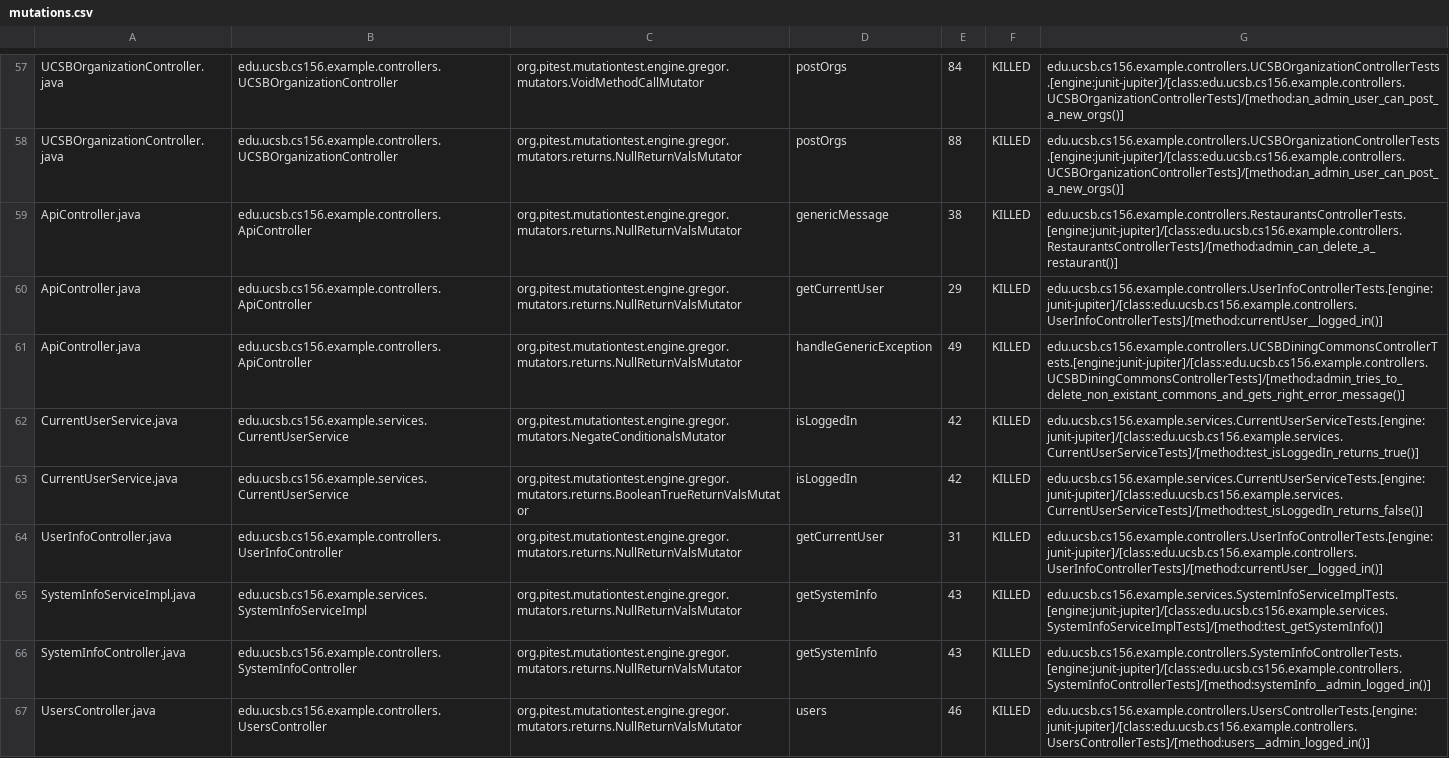
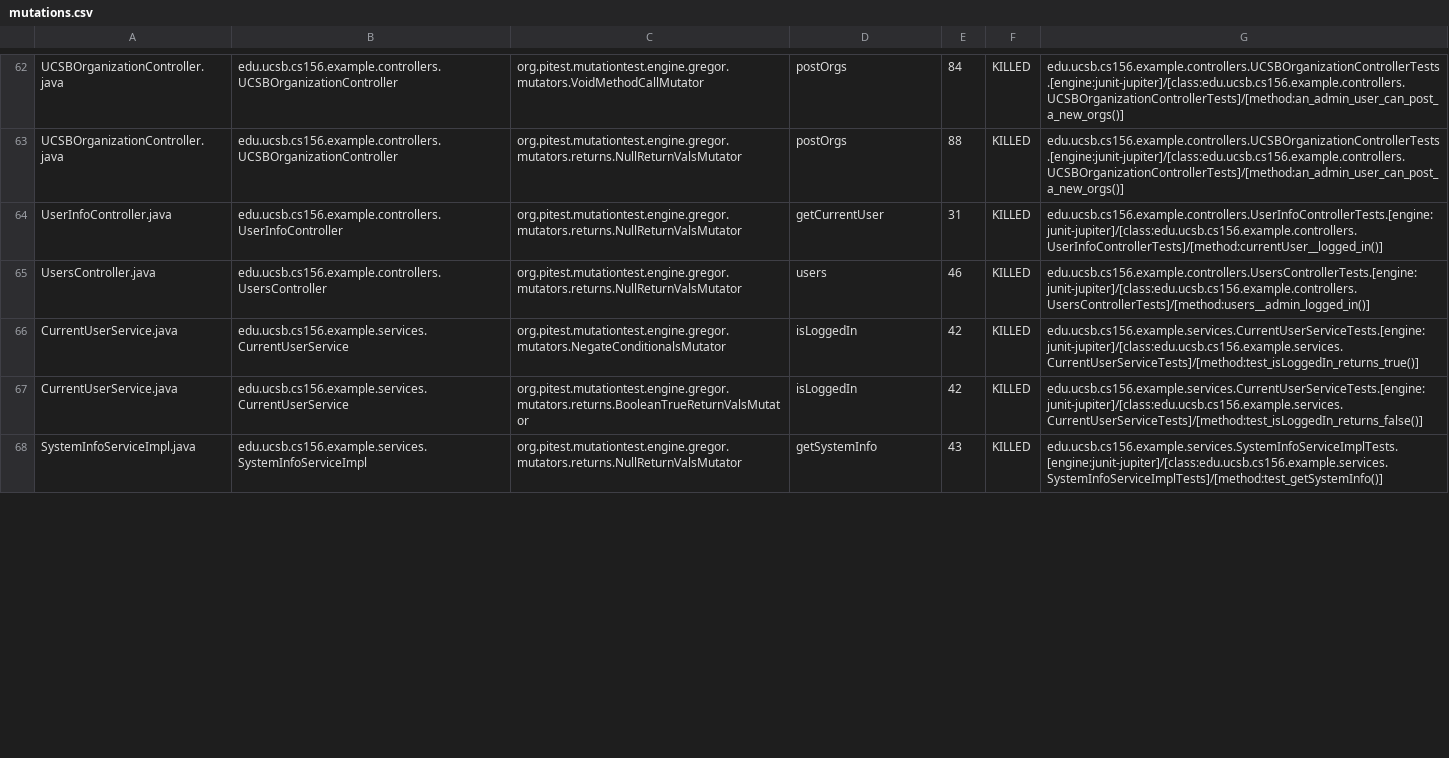
Before and after one commit to ucsb-cs156-f24/team01-f24-06, a CSV file: pitest/mutations.csv, drawn as a sheet; only a part is shown, gaps mark what is left out; the diff covers the shown part only.

Commit message:
Deploying to gh-pages from @ ucsb-cs156-f24/team01-f24-06@cc8187a8adf71cc343efbb9b117d3a60ae010232 🚀

```diff
--- a/pitest/mutations.csv
+++ b/pitest/mutations.csv
@@ -58,10 +63,6 @@ UCSBOrganizationController.java,edu.ucsb.cs156.example.controllers.UCSBOrganizat
 UCSBOrganizationController.java,edu.ucsb.cs156.example.controllers.UCSBOrganizationController,org.pitest.mutationtest.engine.gregor.mutators.returns.NullReturnValsMutator,postOrgs,88,KILLED,edu.ucsb.cs156.example.controllers.UCSBOrganizationControllerTests.[engine:junit-jupiter]/[class:edu.ucsb.cs156.example.controllers.UCSBOrganizationControllerTests]/[method:an_admin_user_can_post_a_new_orgs()]
-ApiController.java,edu.ucsb.cs156.example.controllers.ApiController,org.pitest.mutationtest.engine.gregor.mutators.returns.NullReturnValsMutator,genericMessage,38,KILLED,edu.ucsb.cs156.example.controllers.RestaurantsControllerTests.[engine:junit-jupiter]/[class:edu.ucsb.cs156.example.controllers.RestaurantsControllerTests]/[method:admin_can_delete_a_restaurant()]
-ApiController.java,edu.ucsb.cs156.example.controllers.ApiController,org.pitest.mutationtest.engine.gregor.mutators.returns.NullReturnValsMutator,getCurrentUser,29,KILLED,edu.ucsb.cs156.example.controllers.UserInfoControllerTests.[engine:junit-jupiter]/[class:edu.ucsb.cs156.example.controllers.UserInfoControllerTests]/[method:currentUser__logged_in()]
-ApiController.java,edu.ucsb.cs156.example.controllers.ApiController,org.pitest.mutationtest.engine.gregor.mutators.returns.NullReturnValsMutator,handleGenericException,49,KILLED,edu.ucsb.cs156.example.controllers.UCSBDiningCommonsControllerTests.[engine:junit-jupiter]/[class:edu.ucsb.cs156.example.controllers.UCSBDiningCommonsControllerTests]/[method:admin_tries_to_delete_non_existant_commons_and_gets_right_error_message()]
+UserInfoController.java,edu.ucsb.cs156.example.controllers.UserInfoController,org.pitest.mutationtest.engine.gregor.mutators.returns.NullReturnValsMutator,getCurrentUser,31,KILLED,edu.ucsb.cs156.example.controllers.UserInfoControllerTests.[engine:junit-jupiter]/[class:edu.ucsb.cs156.example.controllers.UserInfoControllerTests]/[method:currentUser__logged_in()]
+UsersController.java,edu.ucsb.cs156.example.controllers.UsersController,org.pitest.mutationtest.engine.gregor.mutators.returns.NullReturnValsMutator,users,46,KILLED,edu.ucsb.cs156.example.controllers.UsersControllerTests.[engine:junit-jupiter]/[class:edu.ucsb.cs156.example.controllers.UsersControllerTests]/[method:users__admin_logged_in()]
 CurrentUserService.java,edu.ucsb.cs156.example.services.CurrentUserService,org.pitest.mutationtest.engine.gregor.mutators.NegateConditionalsMutator,isLoggedIn,42,KILLED,edu.ucsb.cs156.example.services.CurrentUserServiceTests.[engine:junit-jupiter]/[class:edu.ucsb.cs156.example.services.CurrentUserServiceTests]/[method:test_isLoggedIn_returns_true()]
 CurrentUserService.java,edu.ucsb.cs156.example.services.CurrentUserService,org.pitest.mutationtest.engine.gregor.mutators.returns.BooleanTrueReturnValsMutator,isLoggedIn,42,KILLED,edu.ucsb.cs156.example.services.CurrentUserServiceTests.[engine:junit-jupiter]/[class:edu.ucsb.cs156.example.services.CurrentUserServiceTests]/[method:test_isLoggedIn_returns_false()]
-UserInfoController.java,edu.ucsb.cs156.example.controllers.UserInfoController,org.pitest.mutationtest.engine.gregor.mutators.returns.NullReturnValsMutator,getCurrentUser,31,KILLED,edu.ucsb.cs156.example.controllers.UserInfoControllerTests.[engine:junit-jupiter]/[class:edu.ucsb.cs156.example.controllers.UserInfoControllerTests]/[method:currentUser__logged_in()]
 SystemInfoServiceImpl.java,edu.ucsb.cs156.example.services.SystemInfoServiceImpl,org.pitest.mutationtest.engine.gregor.mutators.returns.NullReturnValsMutator,getSystemInfo,43,KILLED,edu.ucsb.cs156.example.services.SystemInfoServiceImplTests.[engine:junit-jupiter]/[class:edu.ucsb.cs156.example.services.SystemInfoServiceImplTests]/[method:test_getSystemInfo()]
-SystemInfoController.java,edu.ucsb.cs156.example.controllers.SystemInfoController,org.pitest.mutationtest.engine.gregor.mutators.returns.NullReturnValsMutator,getSystemInfo,43,KILLED,edu.ucsb.cs156.example.controllers.SystemInfoControllerTests.[engine:junit-jupiter]/[class:edu.ucsb.cs156.example.controllers.SystemInfoControllerTests]/[method:systemInfo__admin_logged_in()]
-UsersController.java,edu.ucsb.cs156.example.controllers.UsersController,org.pitest.mutationtest.engine.gregor.mutators.returns.NullReturnValsMutator,users,46,KILLED,edu.ucsb.cs156.example.controllers.UsersControllerTests.[engine:junit-jupiter]/[class:edu.ucsb.cs156.example.controllers.UsersControllerTests]/[method:users__admin_logged_in()]
```
Also changed, not shown: 10 added rows and 29 moved rows elsewhere in this file, 15 other files.
